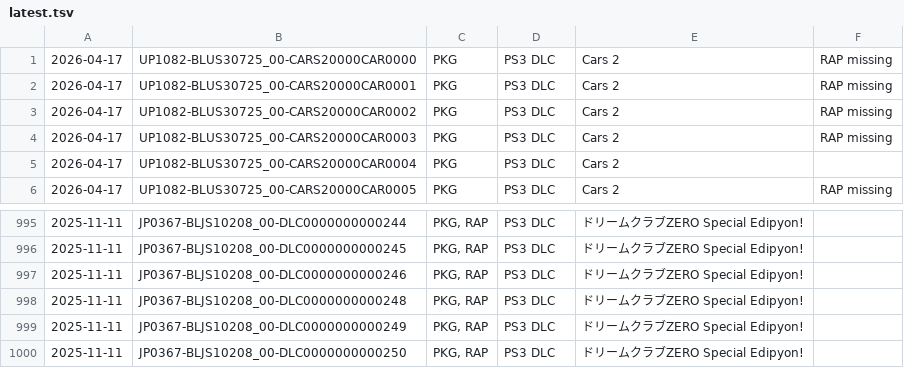
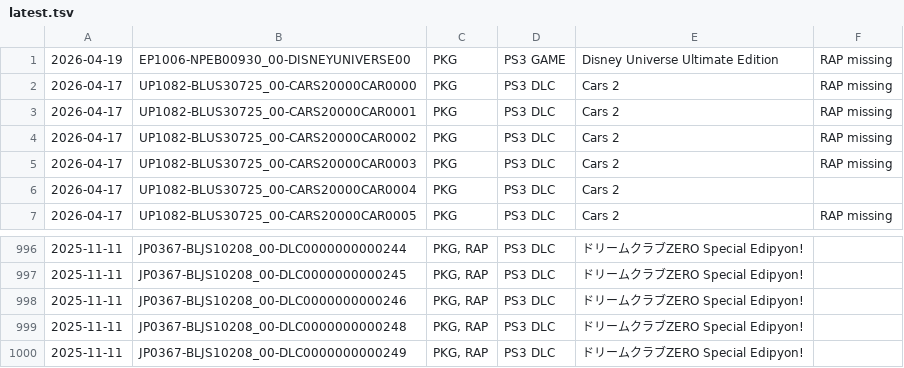
Before and after one commit to 1jtp8sobiu/psn-chihiro, a TSV file: latest.tsv, drawn as a sheet; only a part is shown, gaps mark what is left out.

```diff
--- a/latest.tsv
+++ b/latest.tsv
@@ -1 +1,2 @@
+2026-04-19	EP1006-NPEB00930_00-DISNEYUNIVERSE00	PKG	PS3 GAME	Disney Universe Ultimate Edition	RAP missing
 2026-04-17	UP1082-BLUS30725_00-CARS20000CAR0000	PKG	PS3 DLC	Cars 2	RAP missing
@@ -999,2 +1000 @@
 2025-11-11	JP0367-BLJS10208_00-DLC0000000000249	PKG, RAP	PS3 DLC	ドリームクラブZERO Special Edipyon!	
-2025-11-11	JP0367-BLJS10208_00-DLC0000000000250	PKG, RAP	PS3 DLC	ドリームクラブZERO Special Edipyon!	
```
Also changed, not shown: 2 other files.
